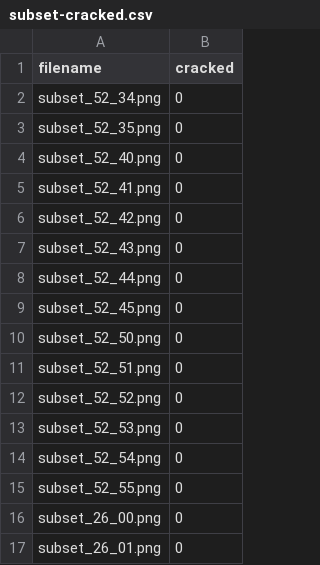
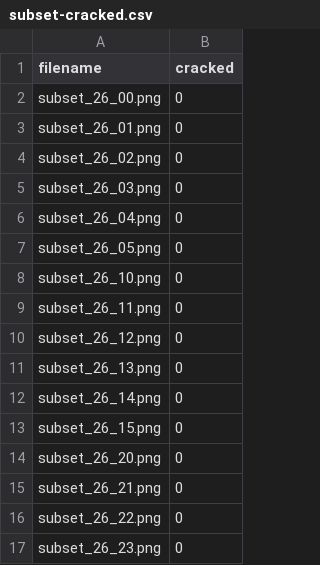
Before and after one commit to JeromeWynne/CV-Research, a CSV file: Analyses/Projects/PV cells/data/labels/subset-cracked.csv, drawn as a sheet; only a part is shown; the shorter side is filled out with more unchanged rows; the diff covers the shown part only; the diff names each change by its address in the sheet, - before the commit and + after, or states it on an @@ line.

```diff
--- a/Analyses/Projects/PV cells/data/labels/subset-cracked.csv
+++ b/Analyses/Projects/PV cells/data/labels/subset-cracked.csv
-row 2: subset_52_34.png | 0
-row 3: subset_52_35.png | 0
-row 4: subset_52_40.png | 0
-row 5: subset_52_41.png | 0
-row 6: subset_52_42.png | 0
-row 7: subset_52_43.png | 0
-row 8: subset_52_44.png | 0
-row 9: subset_52_45.png | 0
-row 10: subset_52_50.png | 0
-row 11: subset_52_51.png | 0
-row 12: subset_52_52.png | 0
-row 13: subset_52_53.png | 0
-row 14: subset_52_54.png | 0
-row 15: subset_52_55.png | 0
```
Also changed, not shown: 22 removed rows elsewhere in this file, Analyses/Projects/PV cells/data/labels/augmented-subset-training-cracked.csv, Analyses/Projects/PV cells/data/labels/subset-testing-labels-cracked.csv, 1 other file.
